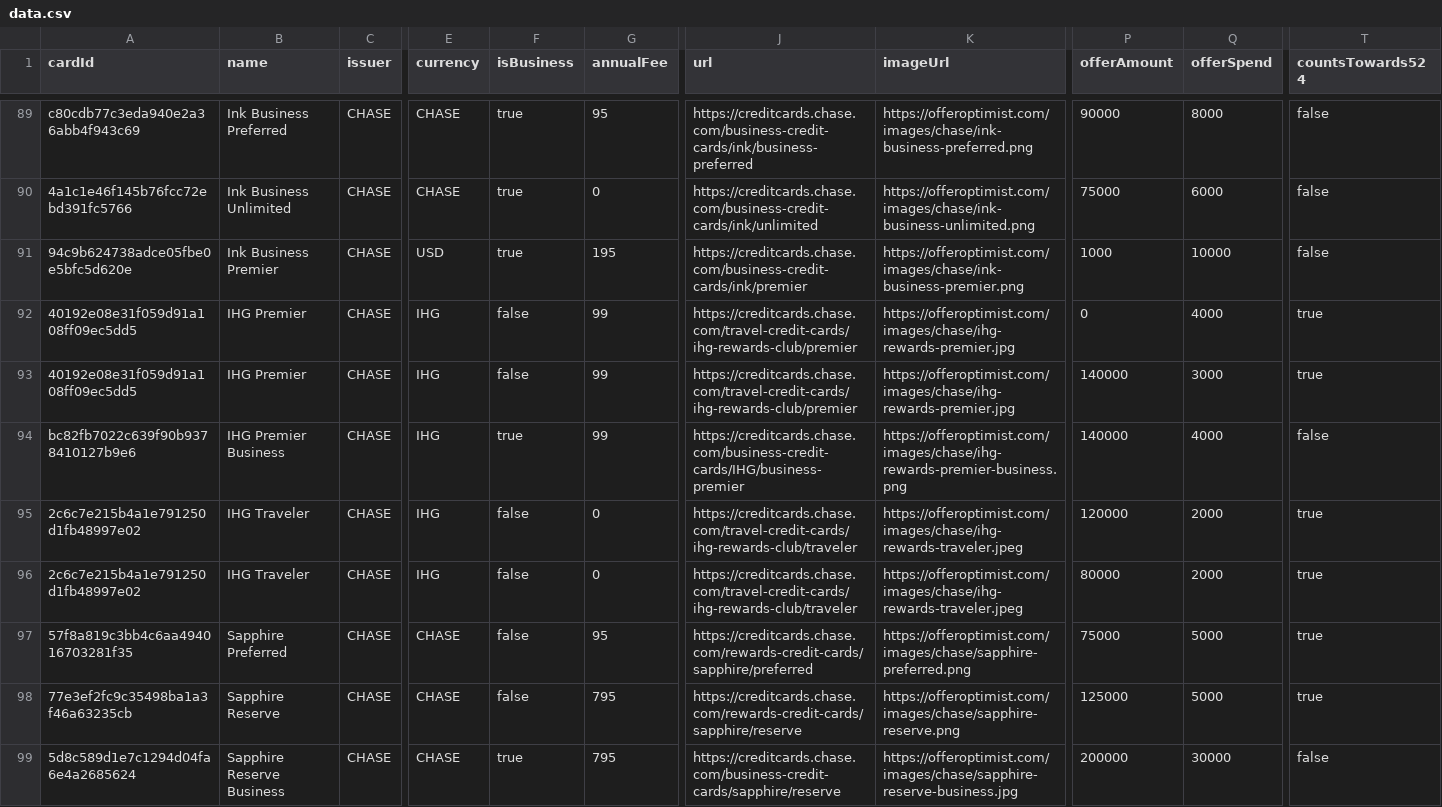
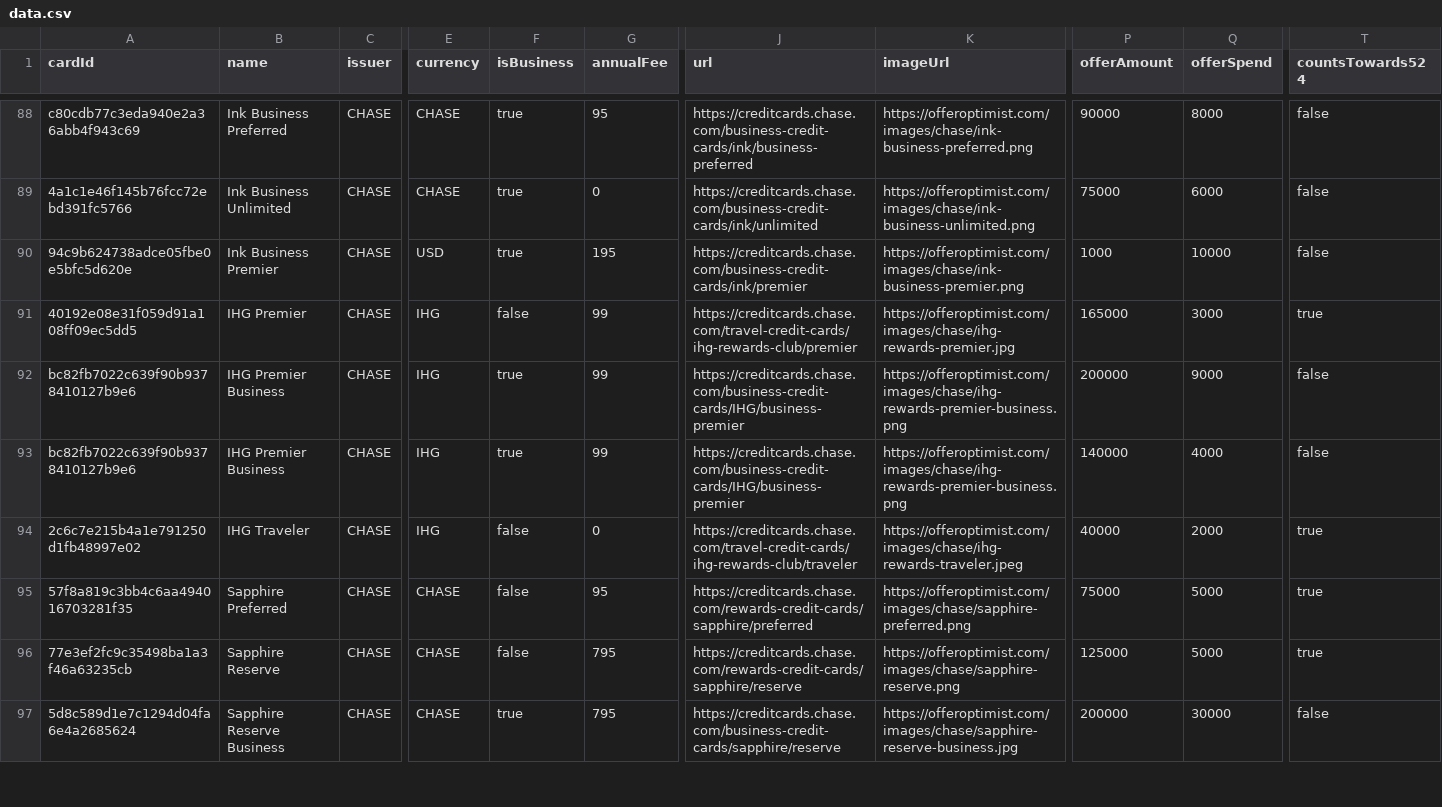
Before and after one commit to andenacitelli/credit-card-bonuses-api, a CSV file: exports/data.csv, drawn as a sheet; only a part is shown, gaps mark what is left out; removed rows and columns are numbered as before the commit, all else as after; rows hold the shown columns only; the diff covers the shown part only; the diff names each change by its address in the sheet, - before the commit and + after, or states it on an @@ line.

```diff
--- a/exports/data.csv
+++ b/exports/data.csv
-P91 (offerAmount): 0
+P91 (offerAmount): 165000
-Q91 (offerSpend): 4000
+Q91 (offerSpend): 3000
-A92 (cardId): 40192e08e31f059d91a108ff09ec5dd5
+A92 (cardId): bc82fb7022c639f90b9378410127b9e6
-B92 (name): IHG Premier
+B92 (name): IHG Premier Business
-F92 (isBusiness): false
+F92 (isBusiness): true
-J92 (url): https://creditcards.chase.com/travel-credit-cards/ihg-rewards-club/premier
+J92 (url): https://creditcards.chase.com/business-credit-cards/IHG/business-premier
-K92 (imageUrl): https://offeroptimist.com/images/chase/ihg-rewards-premier.jpg
+K92 (imageUrl): https://offeroptimist.com/images/chase/ihg-rewards-premier-business.png
-P92 (offerAmount): 140000
+P92 (offerAmount): 200000
-Q92 (offerSpend): 3000
+Q92 (offerSpend): 9000
-T92 (countsTowards524): true
+T92 (countsTowards524): false
-P94 (offerAmount): 120000
+P94 (offerAmount): 40000
-row 96: 2c6c7e215b4a1e791250d1fb48997e02 | IHG Traveler | CHASE | IHG | false | 0 | https://creditcards.chase.com/travel-credit-cards/ihg-rewards-club/traveler | https://offeroptimist.com/images/chase/ihg-rewards-traveler.jpeg | 80000 | 2000 | true
```
Also changed, not shown: 1 added row, 2 removed rows and 13 edited cells elsewhere in this file, 9 other files.
